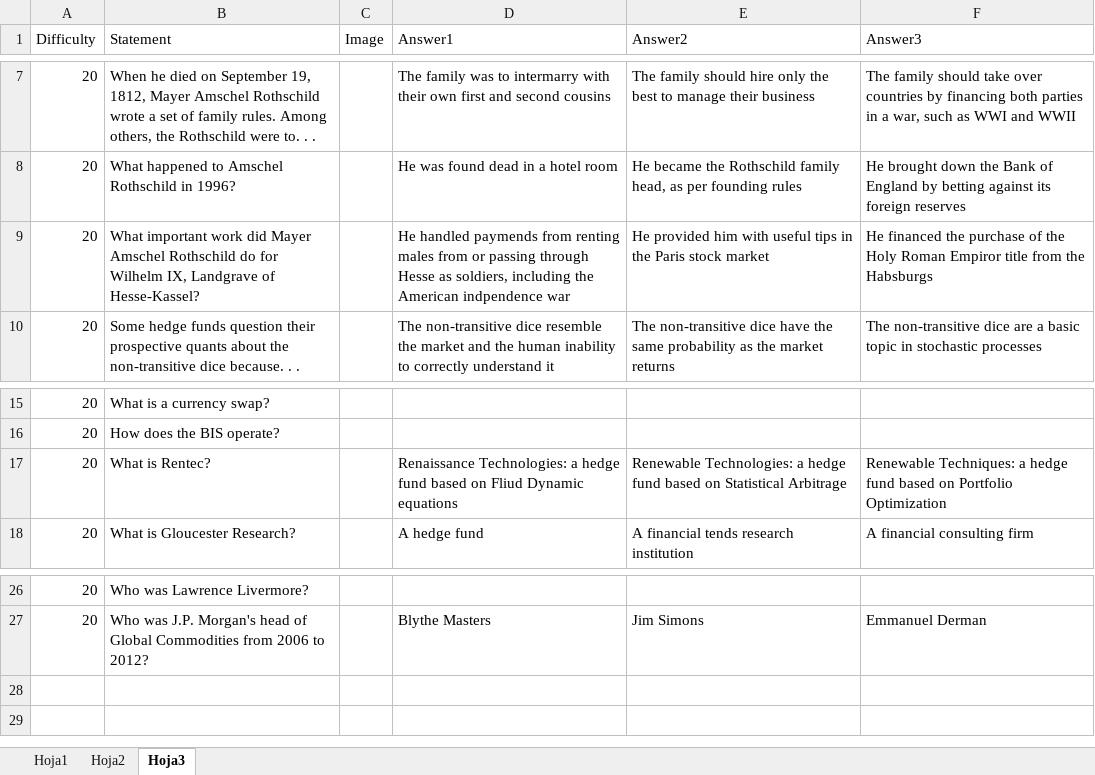
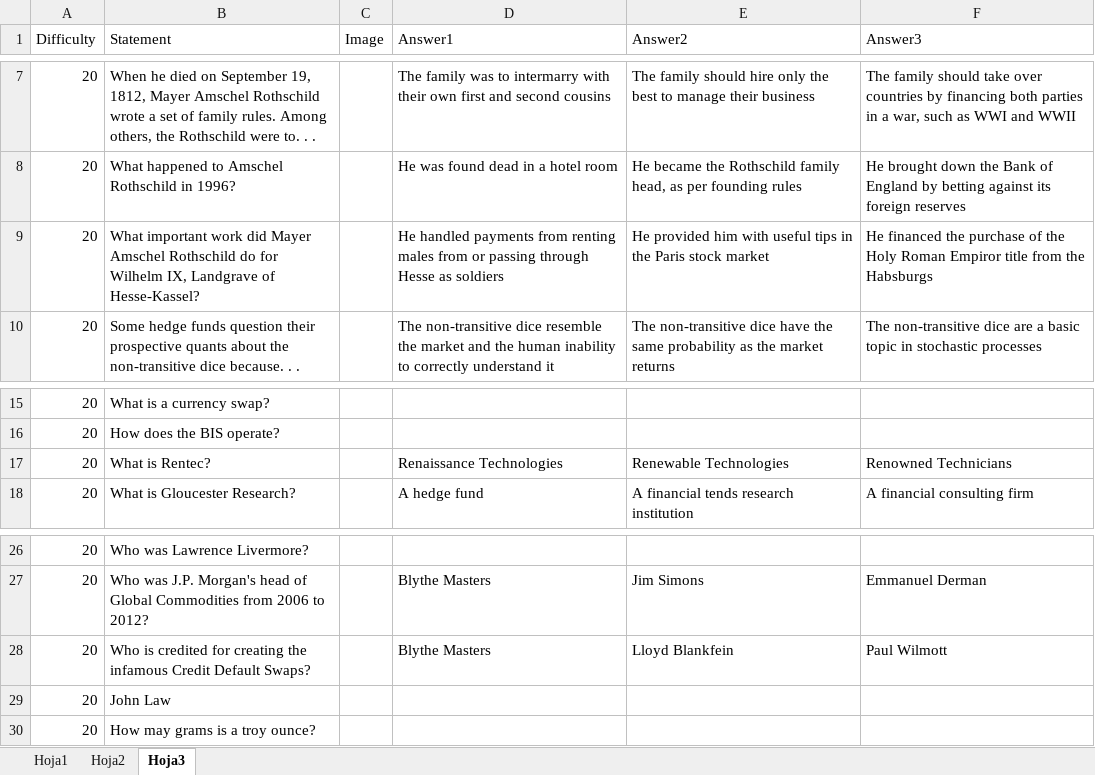
Before and after one commit to analyticbastard/AndroidTrivia, an Excel workbook: CrisisTrivia/qa.xlsx, sheet Hoja3, drawn as a sheet; only a part is shown, gaps mark what is left out; values as stored, in another font and other column widths than the file's, no borders; the diff names each change by its address in the sheet, - before the commit and + after, or states it on an @@ line.

```diff
--- a/CrisisTrivia/qa.xlsx (sheet Hoja3)
+++ b/CrisisTrivia/qa.xlsx (sheet Hoja3)
-D9 (Answer1): He handled paymends from renting males from or passing through Hesse as soldiers, including the American indpendence war
+D9 (Answer1): He handled payments from renting males from or passing through Hesse as soldiers
-D17 (Answer1): Renaissance Technologies: a hedge fund based on Fliud Dynamic equations
+D17 (Answer1): Renaissance Technologies
-E17 (Answer2): Renewable Technologies: a hedge fund based on Statistical Arbitrage
+E17 (Answer2): Renewable Technologies
-F17 (Answer3): Renewable Techniques: a hedge fund based on Portfolio Optimization
+F17 (Answer3): Renowned Technicians
+row 28: 20 | Who is credited for creating the infamous Credit Default Swaps? |  | Blythe Masters | Lloyd Blankfein | Paul Wilmott
+row 29: 20 | John Law
+row 30: 20 | How may grams is a troy ounce?
```
Also changed, not shown: sheet Hoja1, sheet Hoja2, 4 other files.
